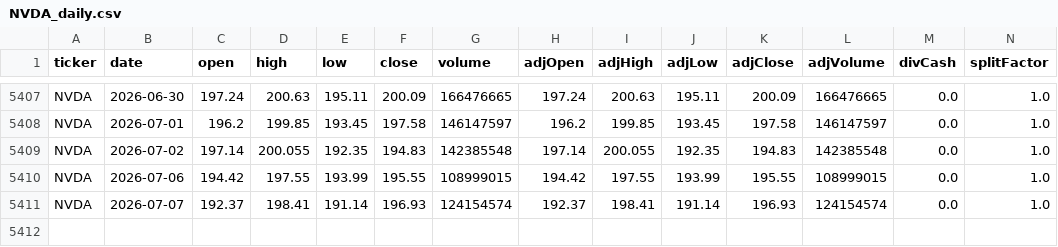
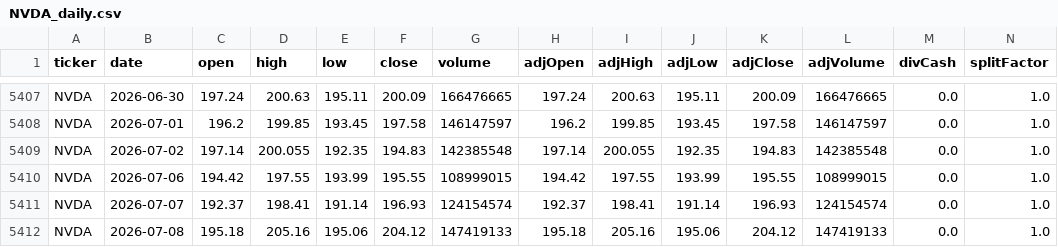
Before and after one commit to eason1232123/eason-quant-cloud-sync, a CSV file: docs/NVDA_daily.csv, drawn as a sheet; only a part is shown, gaps mark what is left out; rows hold the shown columns only; the diff names each change by its address in the sheet, - before the commit and + after, or states it on an @@ line.

```diff
--- a/docs/NVDA_daily.csv
+++ b/docs/NVDA_daily.csv
+row 5412: NVDA | 2026-07-08 | 195.18 | 205.16 | 195.06 | 204.12 | 147419133 | 195.18 | 205.16 | 195.06 | 204.12 | 147419133 | 0.0 | 1.0
```
Also changed, not shown: docs/AAPL_daily.csv, docs/GOOGL_daily.csv, 30 other files.
